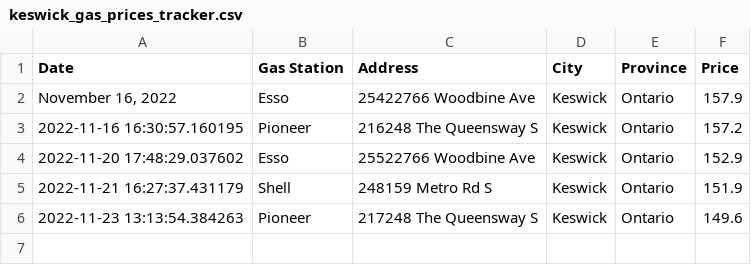
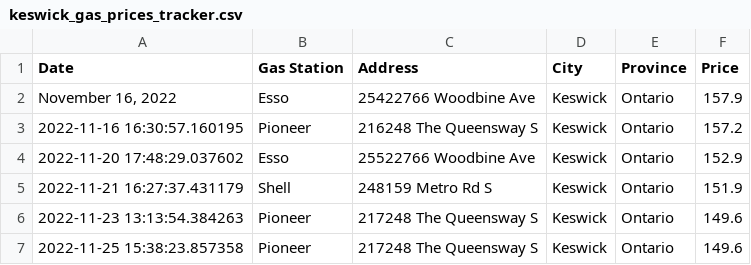
Before and after one commit to Peterstangolis/keswick_gas_price_data, a CSV file: data/keswick_gas_prices_tracker.csv, drawn as a sheet; the diff names each change by its address in the sheet, - before the commit and + after, or states it on an @@ line.

Commit message:
updated data

```diff
--- a/data/keswick_gas_prices_tracker.csv
+++ b/data/keswick_gas_prices_tracker.csv
+row 7: 2022-11-25 15:38:23.857358 | Pioneer | 217248 The Queensway S | Keswick | Ontario | 149.6
```
